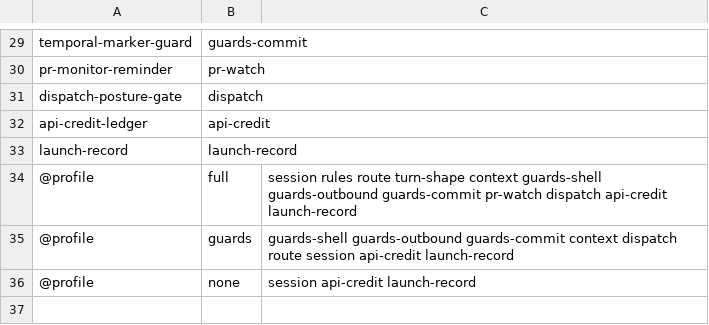
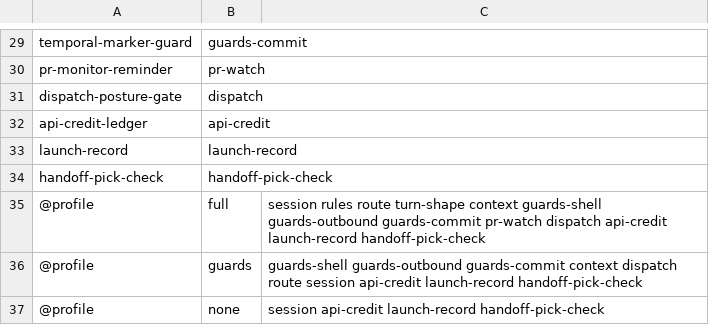
Before and after one commit to lbds137/seyag, a TSV file: plugins/seyag/hooks/components.tsv, drawn as a sheet; only a part is shown, gaps mark what is left out.

```diff
--- a/plugins/seyag/hooks/components.tsv
+++ b/plugins/seyag/hooks/components.tsv
@@ -33,4 +33,5 @@ api-credit-ledger	api-credit
 launch-record	launch-record
-@profile	full	session rules route turn-shape context guards-shell guards-outbound guards-commit pr-watch dispatch api-credit launch-record
-@profile	guards	guards-shell guards-outbound guards-commit context dispatch route session api-credit launch-record
-@profile	none	session api-credit launch-record
+handoff-pick-check	handoff-pick-check
+@profile	full	session rules route turn-shape context guards-shell guards-outbound guards-commit pr-watch dispatch api-credit launch-record handoff-pick-check
+@profile	guards	guards-shell guards-outbound guards-commit context dispatch route session api-credit launch-record handoff-pick-check
+@profile	none	session api-credit launch-record handoff-pick-check
```
Also changed, not shown: 6 other files.
